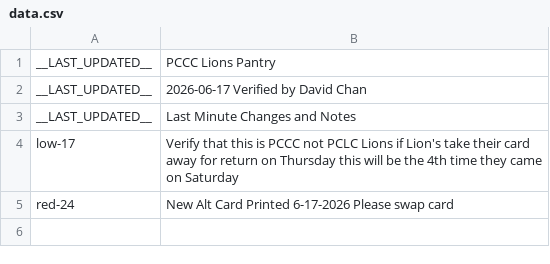
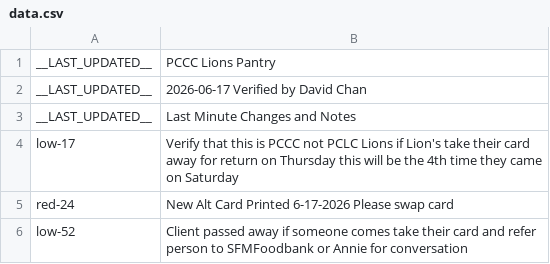
Before and after one commit to PCCSF-FOODPANTRY/PCCC-Cards, a CSV file: data.csv, drawn as a sheet.

Commit message:
Restore and add entries to data.csv

```diff
--- a/data.csv
+++ b/data.csv
@@ -5 +5,2 @@ low-17,Verify that this is PCCC not PCLC Lions if Lion's take their card away fo
 red-24,New Alt Card Printed 6-17-2026 Please swap card
+low-52,Client passed away if someone comes take their card and refer person to SFMFoodbank or Annie for conversation
```
